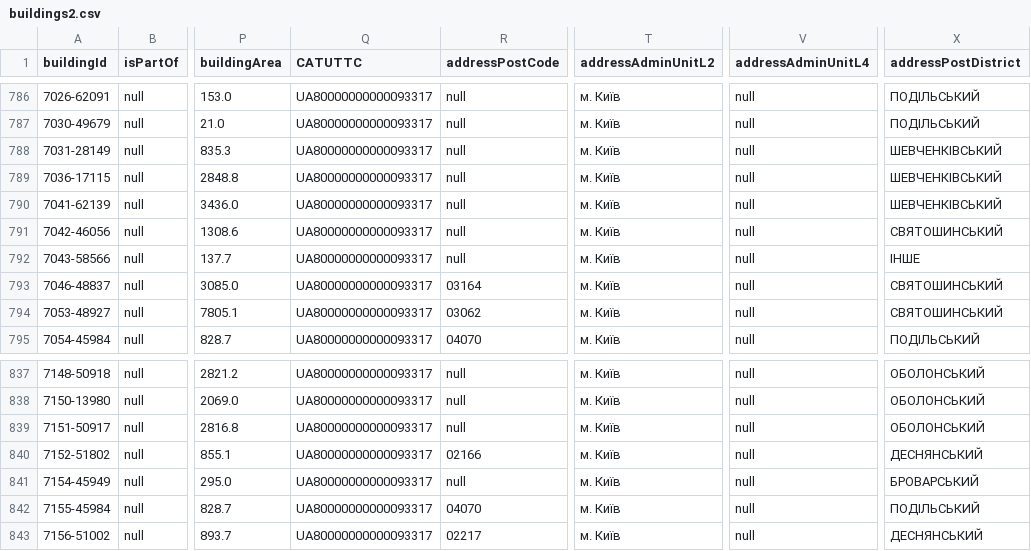
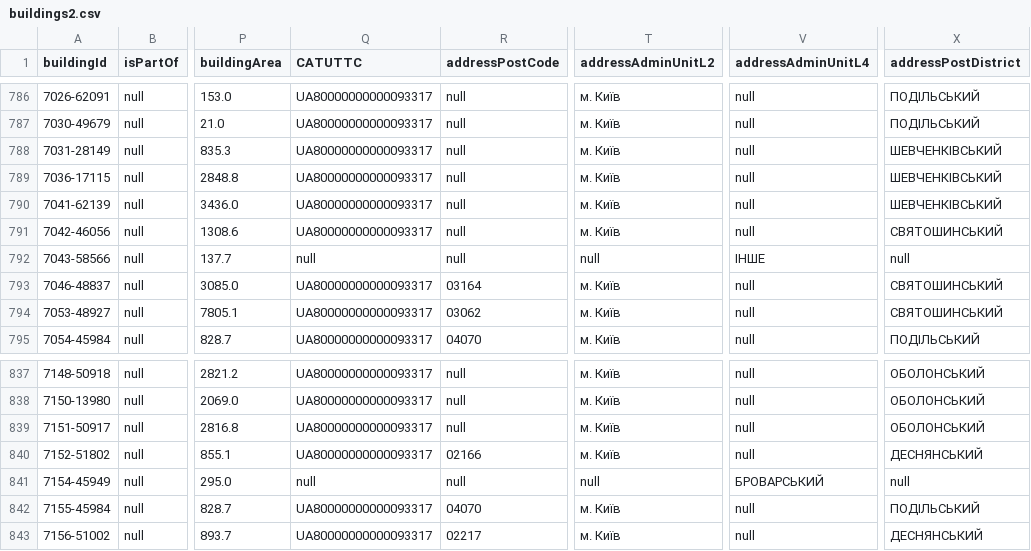
Before and after one commit to Volvov54/buildings, a CSV file: buildings2.csv, drawn as a sheet; only a part is shown, gaps mark what is left out; the diff covers the shown part only; the diff names each change by its address in the sheet, - before the commit and + after, or states it on an @@ line.

Commit message:
Updated address district

```diff
--- a/buildings2.csv
+++ b/buildings2.csv
-Q792 (CATUTTC): UA80000000000093317
+Q792 (CATUTTC): null
-T792 (addressAdminUnitL2): м. Київ
+T792 (addressAdminUnitL2): null
-V792 (addressAdminUnitL4): null
+V792 (addressAdminUnitL4): ІНШЕ
-X792 (addressPostDistrict): ІНШЕ
+X792 (addressPostDistrict): null
-Q841 (CATUTTC): UA80000000000093317
+Q841 (CATUTTC): null
-T841 (addressAdminUnitL2): м. Київ
+T841 (addressAdminUnitL2): null
-V841 (addressAdminUnitL4): null
+V841 (addressAdminUnitL4): БРОВАРСЬКИЙ
-X841 (addressPostDistrict): БРОВАРСЬКИЙ
+X841 (addressPostDistrict): null
```
Also changed, not shown: 140 edited cells elsewhere in this file, 5 other files.
